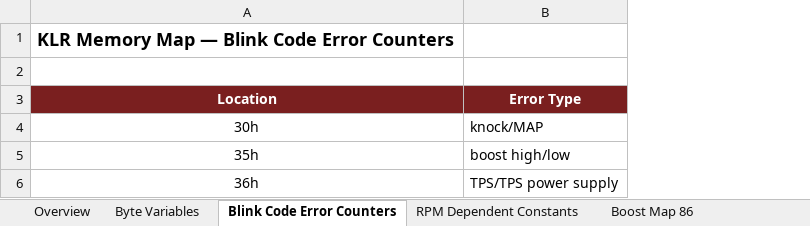
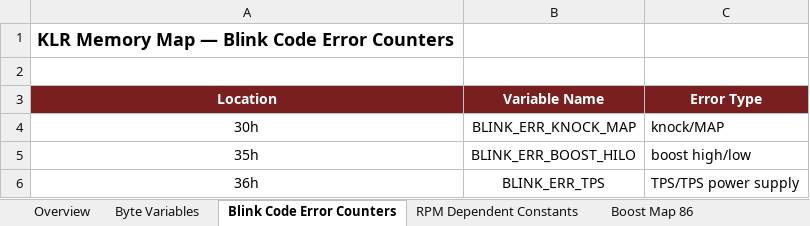
Before and after one commit to whalenlg/944turbo_dme_klr, an Excel workbook: gemini8048/bin/klr_memory_map.xlsx, sheet Blink Code Error Counters, drawn as a sheet; values as stored, in another font and other column widths than the file's, no borders; the diff names each change by its address in the sheet, - before the commit and + after, or states it on an @@ line.

```diff
--- a/gemini8048/bin/klr_memory_map.xlsx (sheet Blink Code Error Counters)
+++ b/gemini8048/bin/klr_memory_map.xlsx (sheet Blink Code Error Counters)
+column B (Variable Name), rows 4-6: BLINK_ERR_KNOCK_MAP | BLINK_ERR_BOOST_HILO | BLINK_ERR_TPS
```
Also changed, not shown: sheet RPM Dependent Constants, sheet Byte Variables, disassemble/disassemble3.xlsx, gemini8048/bin/87KLR951.xlsx, 15 other files.
